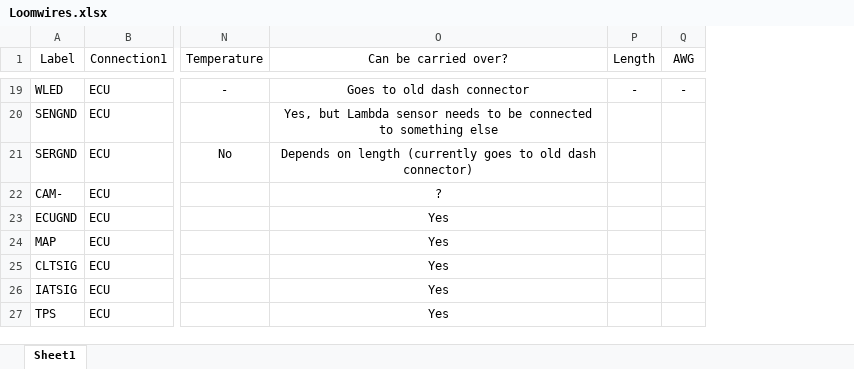
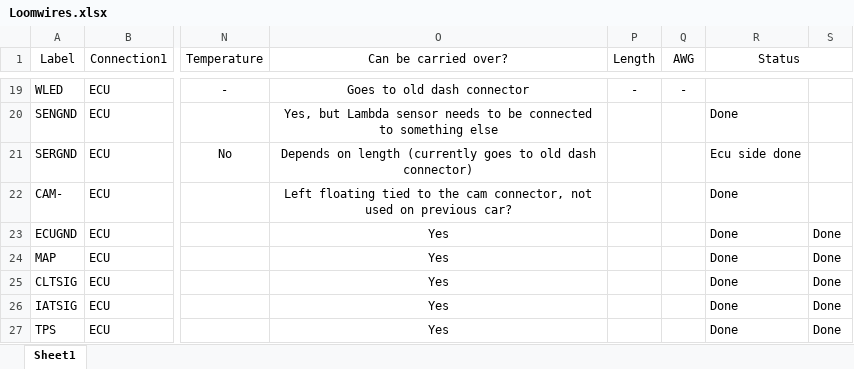
Before and after one commit to Full-Blue-Racing/old-electronics, an Excel workbook: Loom23/Loomwires.xlsx, sheet Sheet1, drawn as a sheet; only a part is shown, gaps mark what is left out; values as stored, in another font and other column widths than the file's, no borders; the diff covers the shown part only; the diff names each change by its address in the sheet, - before the commit and + after, or states it on an @@ line.

```diff
--- a/Loom23/Loomwires.xlsx (sheet Sheet1)
+++ b/Loom23/Loomwires.xlsx (sheet Sheet1)
+column R (Status), rows 20-27: Done | Ecu side done | Done | Done | Done | Done | Done | Done
+column S, rows 23-27: all Done
-O22 (Can be carried over?): ?
+O22 (Can be carried over?): Left floating tied to the cam connector, not used on previous car?
```
Also changed, not shown: 3 added rows, 2 removed rows, 12 edited cells and cell formats elsewhere in this sheet, 10 other files.
